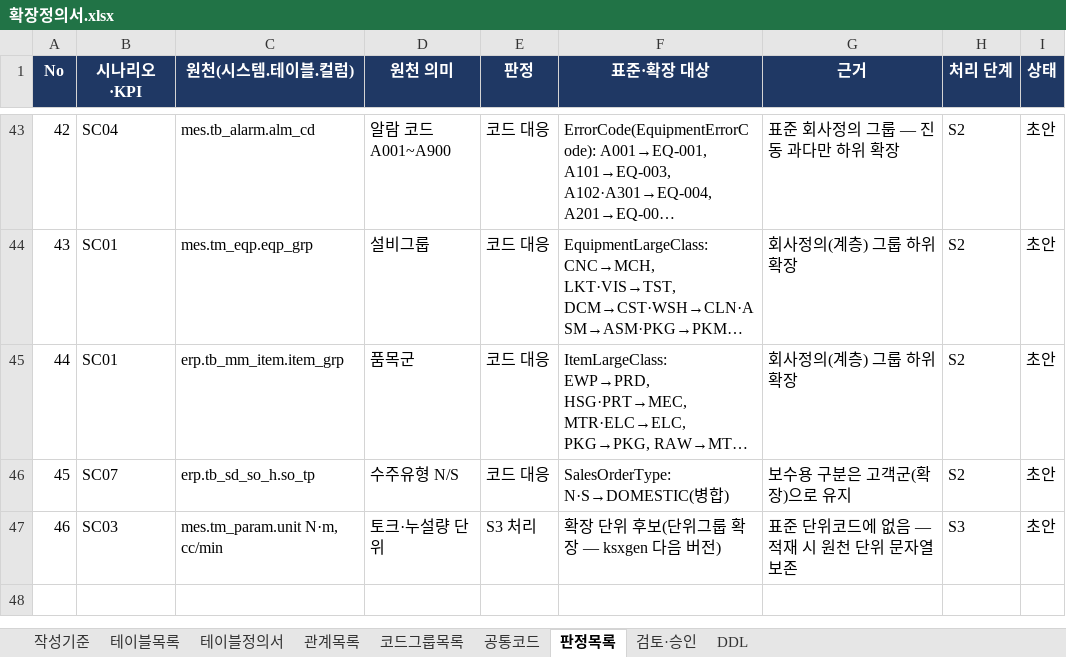
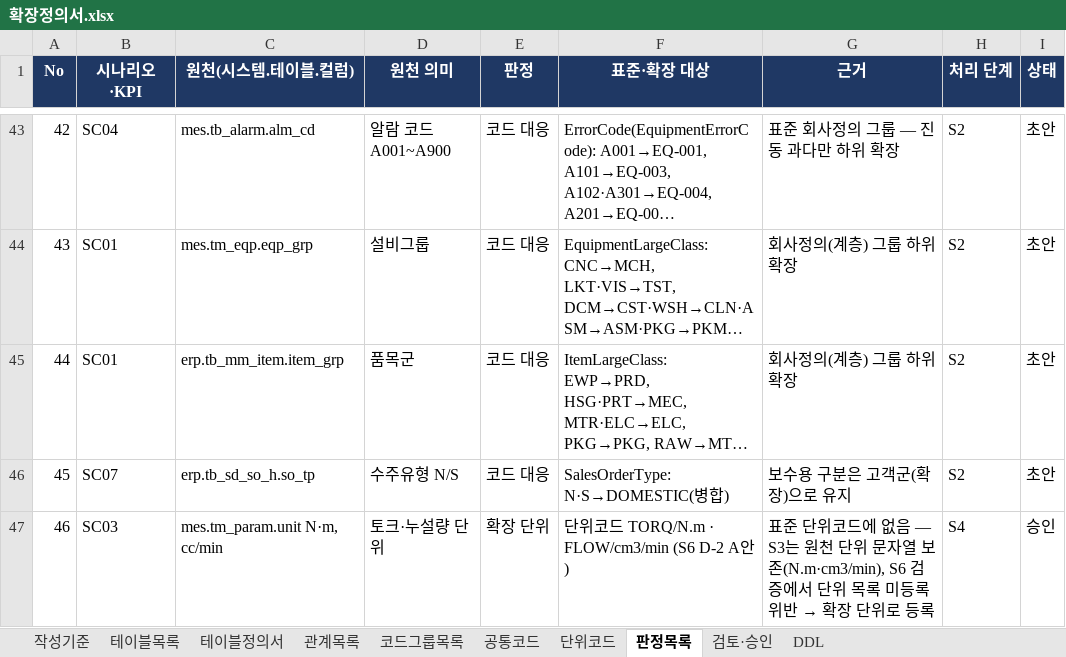
Before and after one commit to harris0709/ksx-platform, an Excel workbook: extensions/impix/확장정의서.xlsx, sheet 판정목록, drawn as a sheet; only a part is shown, gaps mark what is left out; long unchanged cells end in …; values as stored, in another font and other column widths than the file's, no borders; the diff names each change by its address in the sheet, - before the commit and + after, or states it on an @@ line.

```diff
--- a/extensions/impix/확장정의서.xlsx (sheet 판정목록)
+++ b/extensions/impix/확장정의서.xlsx (sheet 판정목록)
+sheet tab: 단위코드
-E47 (판정): S3 처리
+E47 (판정): 확장 단위
-F47 (표준·확장 대상): 확장 단위 후보(단위그룹 확장 — ksxgen 다음 버전)
+F47 (표준·확장 대상): 단위코드 TORQ/N.m · FLOW/cm3/min (S6 D-2 A안)
@@ G47 (근거): …없음 — 적재 시 원천 단위 문자열 보존 → …없음 — S3는 원천 단위 문자열 보존(N.m·cm3/min), S6 검증에서 단위 목록 미등록 위반 → 확장 단위로 등록 @@
-H47 (처리 단계): S3
+H47 (처리 단계): S4
-I47 (상태): 초안
+I47 (상태): 승인
```
Also changed, not shown: sheet 작성기준, sheet 검토·승인, mapping/impix/S2_매핑정의서_IMPIX.xlsx, 15 other files.
